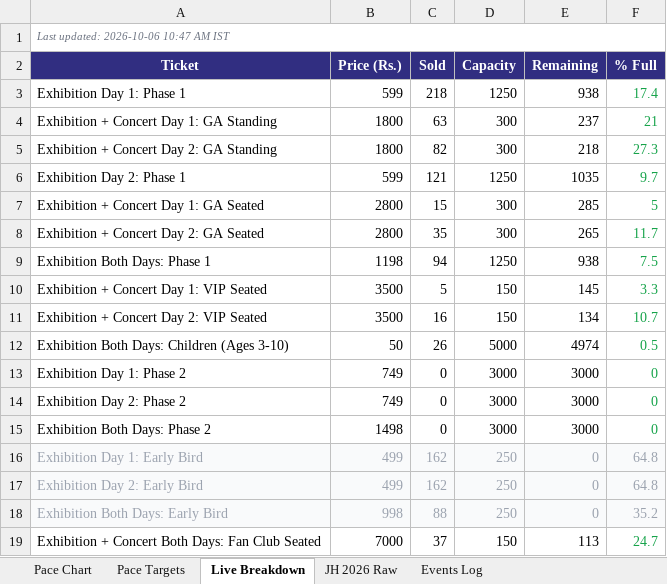
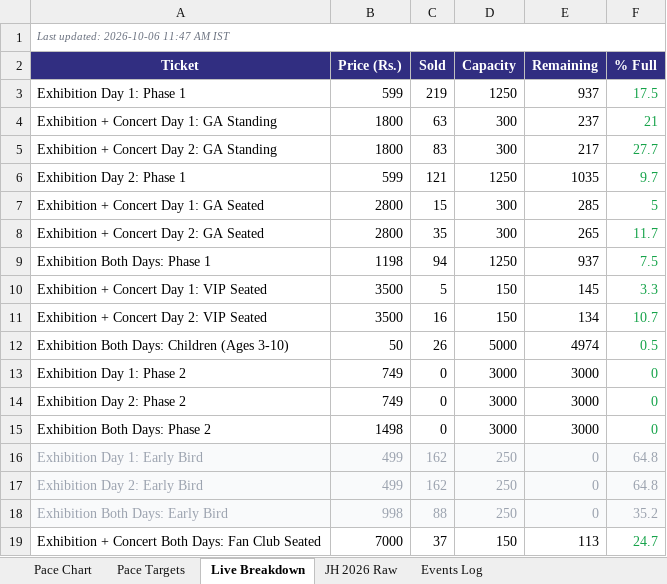
Before and after one commit to vanishinggradient/ticketing-jh-2027-status-page, an Excel workbook: comparison.xlsx, sheet Live Breakdown, drawn as a sheet; values as stored, in another font and other column widths than the file's, no borders; the diff names each change by its address in the sheet, - before the commit and + after, or states it on an @@ line.

```diff
--- a/comparison.xlsx (sheet Live Breakdown)
+++ b/comparison.xlsx (sheet Live Breakdown)
-A1 (Ticket): Last updated: 2026-10-06 10:47 AM IST
+A1 (Ticket): Last updated: 2026-10-06 11:47 AM IST
-C3 (Sold): 218
+C3 (Sold): 219
-E3 (Remaining): 938
+E3 (Remaining): 937
-F3 (% Full): 17.4
+F3 (% Full): 17.5
-C5 (Sold): 82
+C5 (Sold): 83
-E5 (Remaining): 218
+E5 (Remaining): 217
-F5 (% Full): 27.3
+F5 (% Full): 27.7
-E9 (Remaining): 938
+E9 (Remaining): 937
```
Also changed, not shown: sheet Pace Targets, sheet Pace Chart, 2 other files.
